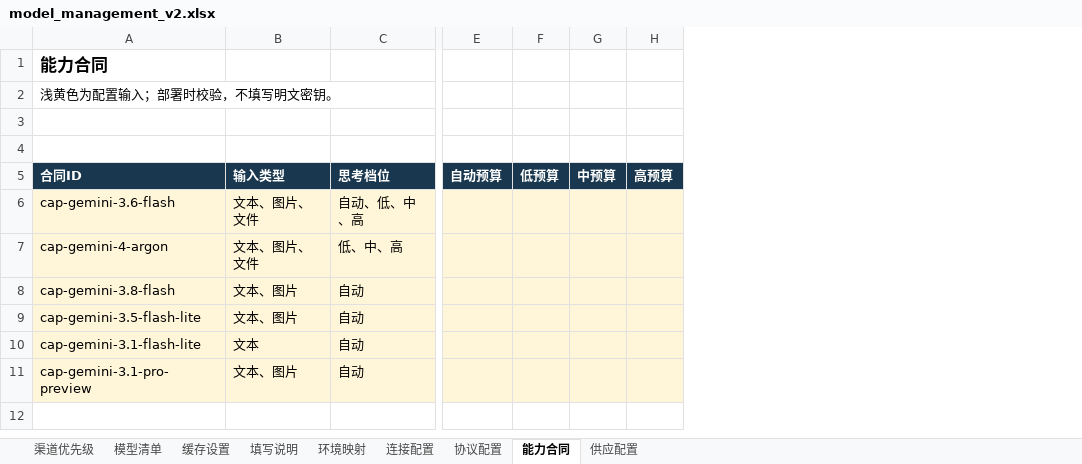
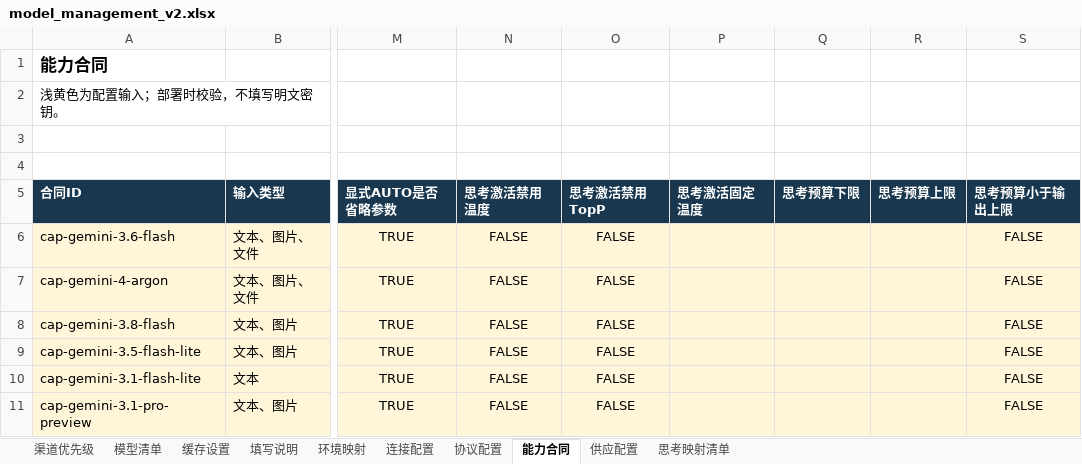
Before and after one commit to jiejie52/model-relay, an Excel workbook: config/model_management_v2.xlsx, sheet 能力合同, drawn as a sheet; only a part is shown, gaps mark what is left out; values as stored, in another font and other column widths than the file's, no borders; table styles not drawn; removed rows and columns are numbered as before the commit, all else as after; the diff names each change by its address in the sheet, - before the commit and + after, or states it on an @@ line.

```diff
--- a/config/model_management_v2.xlsx (sheet 能力合同)
+++ b/config/model_management_v2.xlsx (sheet 能力合同)
+sheet tab: 思考映射清单
-column C (思考档位), rows 6-11: 自动、低、中、高 | 低、中、高 | 自动 | 自动 | 自动 | 自动
-column E (自动预算), empty
-column F (低预算), empty
-column G (中预算), empty
-column H (高预算), empty
+column M (显式AUTO是否省略参数), rows 6-11: all TRUE
+column N (思考激活禁用温度), rows 6-11: all FALSE
+column O (思考激活禁用TopP), rows 6-11: all FALSE
+column P (思考激活固定温度), empty
+column Q (思考预算下限), empty
+column R (思考预算上限), empty
+column S (思考预算小于输出上限), rows 6-11: all FALSE
```
Also changed, not shown: sheet 模型清单, formulas that keep their value, 35 other files.
